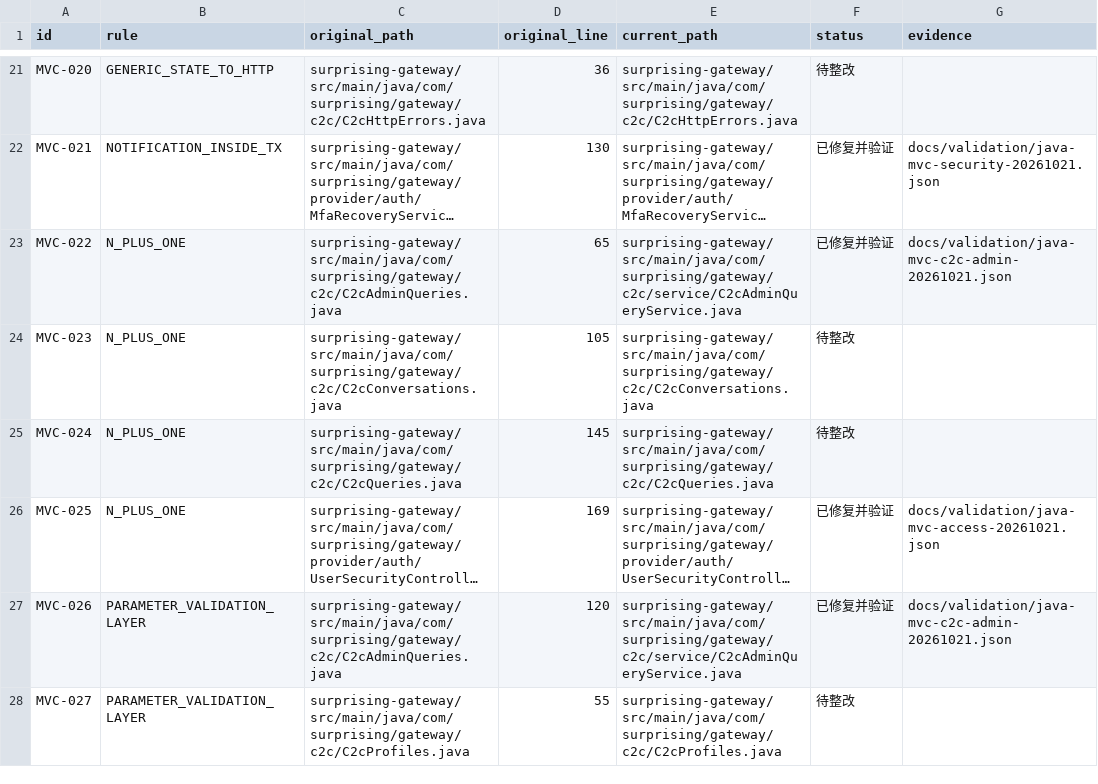
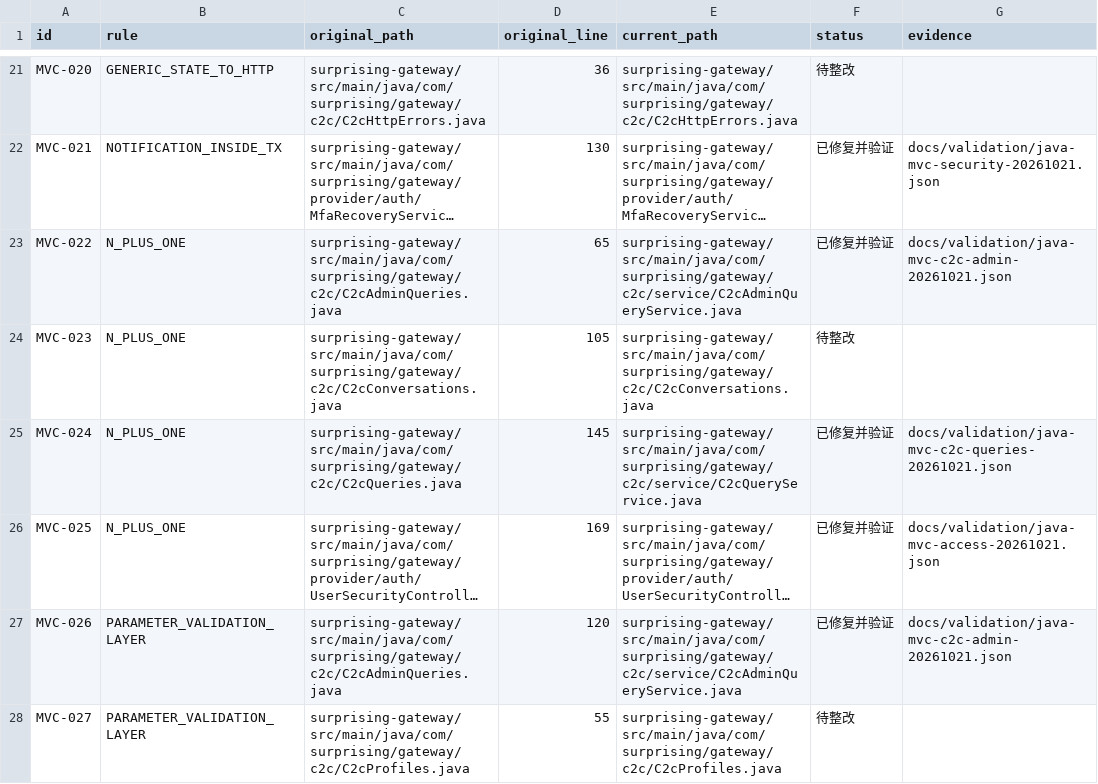
Before and after one commit to lilaizhencn/surprising-ex, a CSV file: docs/audit/java-mvc-remediation-status-20261021.csv, drawn as a sheet; only a part is shown, gaps mark what is left out; long unchanged cells end in …; the diff covers the shown part only; the diff names each change by its address in the sheet, - before the commit and + after, or states it on an @@ line.

Commit message:
refactor(c2c): separate query aggregation and quick quotes

```diff
--- a/docs/audit/java-mvc-remediation-status-20261021.csv
+++ b/docs/audit/java-mvc-remediation-status-20261021.csv
-E25 (current_path): surprising-gateway/src/main/java/com/surprising/gateway/c2c/C2cQueries.java
+E25 (current_path): surprising-gateway/src/main/java/com/surprising/gateway/c2c/service/C2cQueryService.java
-F25 (status): 待整改
+F25 (status): 已修复并验证
-G25 (evidence): (empty)
+G25 (evidence): docs/validation/java-mvc-c2c-queries-20261021.json
```
Also changed, not shown: 12 edited cells elsewhere in this file, 39 other files.
